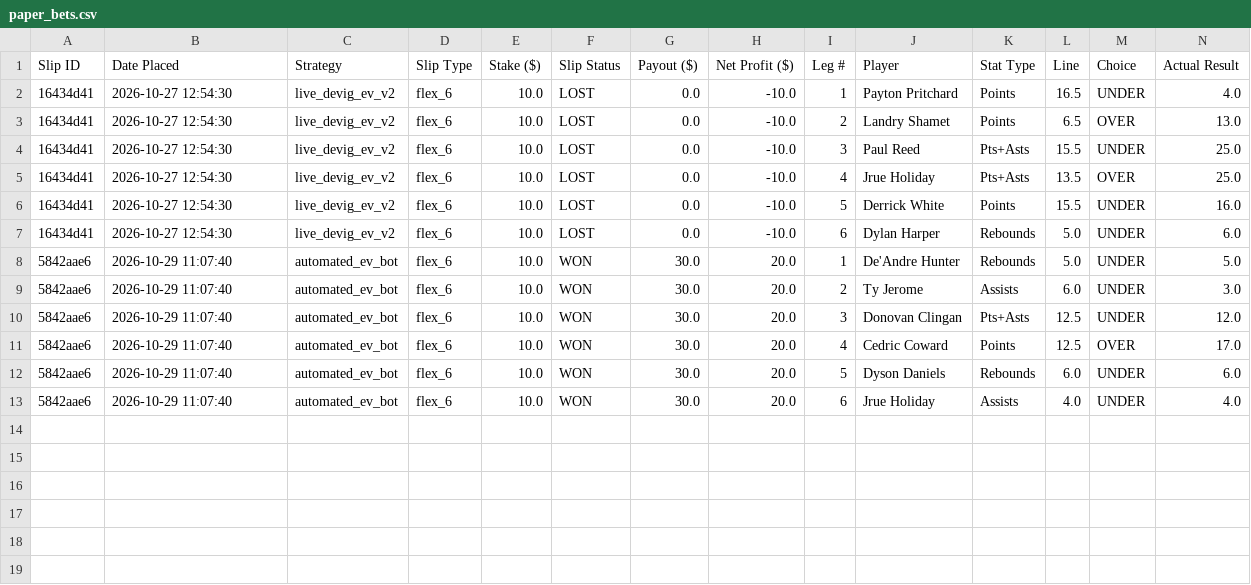
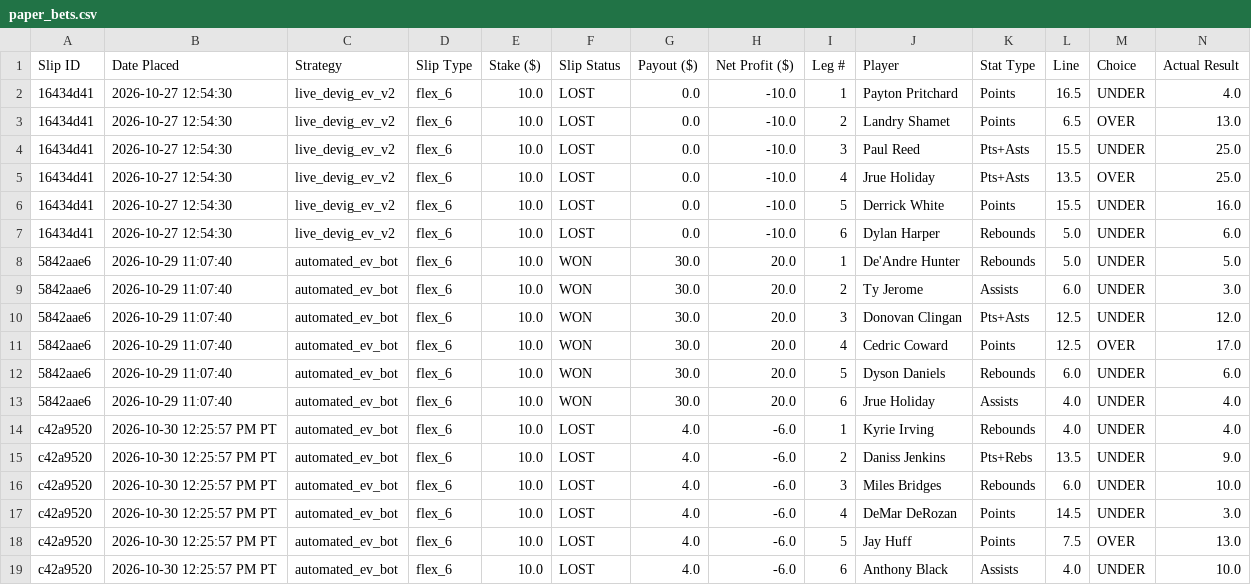
Before and after one commit to akshayarul7/prizepicks-bot, a CSV file: paper_bets.csv, drawn as a sheet; only a part is shown; rows hold the shown columns only; the diff names each change by its address in the sheet, - before the commit and + after, or states it on an @@ line.

Commit message:
Fix Discord 0-byte corrupt attachments, in-place message persistence, and UTC night settle timezone

```diff
--- a/paper_bets.csv
+++ b/paper_bets.csv
+row 14: c42a9520 | 2026-10-30 12:25:57 PM PT | automated_ev_bot | flex_6 | 10.0 | LOST | 4.0 | -6.0 | 1 | Kyrie Irving | Rebounds | 4.0 | UNDER | 4.0
+row 15: c42a9520 | 2026-10-30 12:25:57 PM PT | automated_ev_bot | flex_6 | 10.0 | LOST | 4.0 | -6.0 | 2 | Daniss Jenkins | Pts+Rebs | 13.5 | UNDER | 9.0
+row 16: c42a9520 | 2026-10-30 12:25:57 PM PT | automated_ev_bot | flex_6 | 10.0 | LOST | 4.0 | -6.0 | 3 | Miles Bridges | Rebounds | 6.0 | UNDER | 10.0
+row 17: c42a9520 | 2026-10-30 12:25:57 PM PT | automated_ev_bot | flex_6 | 10.0 | LOST | 4.0 | -6.0 | 4 | DeMar DeRozan | Points | 14.5 | UNDER | 3.0
+row 18: c42a9520 | 2026-10-30 12:25:57 PM PT | automated_ev_bot | flex_6 | 10.0 | LOST | 4.0 | -6.0 | 5 | Jay Huff | Points | 7.5 | OVER | 13.0
+row 19: c42a9520 | 2026-10-30 12:25:57 PM PT | automated_ev_bot | flex_6 | 10.0 | LOST | 4.0 | -6.0 | 6 | Anthony Black | Assists | 4.0 | UNDER | 10.0
```
Also changed, not shown: 4 other files.
